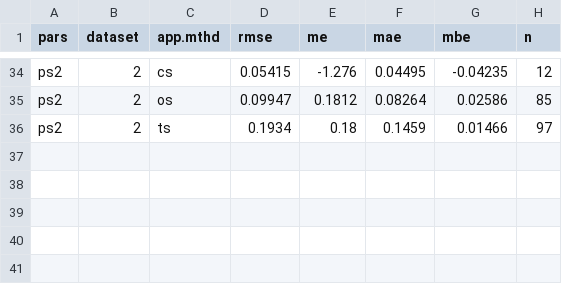
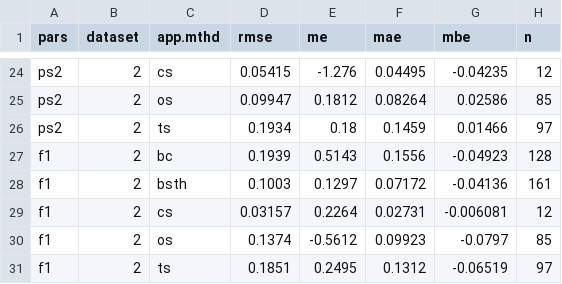
Before and after one commit to AU-BCE-EE/Hafner-2024-ALFAM2-dev, a CSV file: pars/output/fit_168_app_mthd.csv, drawn as a sheet; only a part is shown, gaps mark what is left out; the diff covers the shown part only; the diff names each change by its address in the sheet, - before the commit and + after, or states it on an @@ line.

```diff
--- a/pars/output/fit_168_app_mthd.csv
+++ b/pars/output/fit_168_app_mthd.csv
+row 27: f1 | 2 | bc | 0.1939 | 0.5143 | 0.1556 | -0.04923 | 128
+row 28: f1 | 2 | bsth | 0.1003 | 0.1297 | 0.07172 | -0.04136 | 161
+row 29: f1 | 2 | cs | 0.03157 | 0.2264 | 0.02731 | -0.006081 | 12
+row 30: f1 | 2 | os | 0.1374 | -0.5612 | 0.09923 | -0.0797 | 85
+row 31: f1 | 2 | ts | 0.1851 | 0.2495 | 0.1312 | -0.06519 | 97
```
Also changed, not shown: 10 removed rows and 24 edited cells elsewhere in this file, pars/output/fit_168.csv, pars/output/fit_168_app_mthd_incorp.csv, 12 other files.
